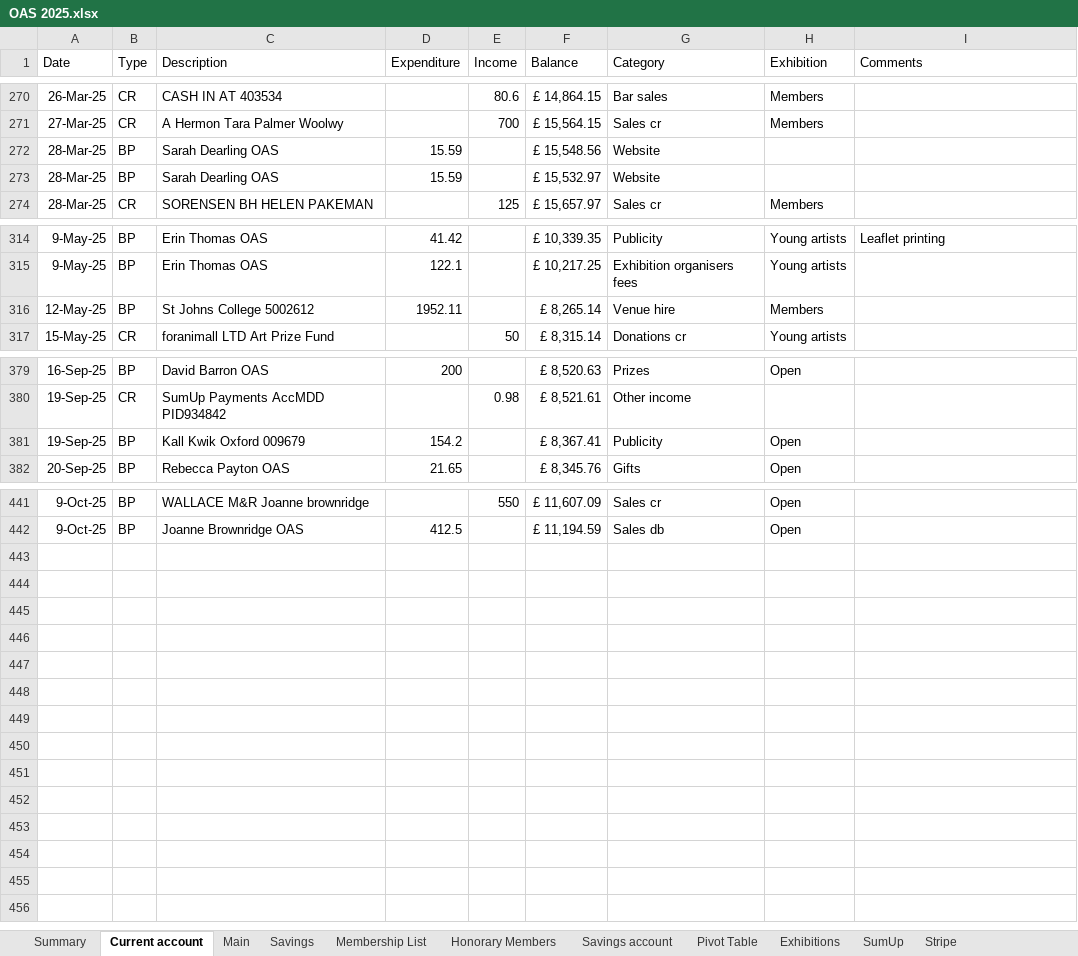
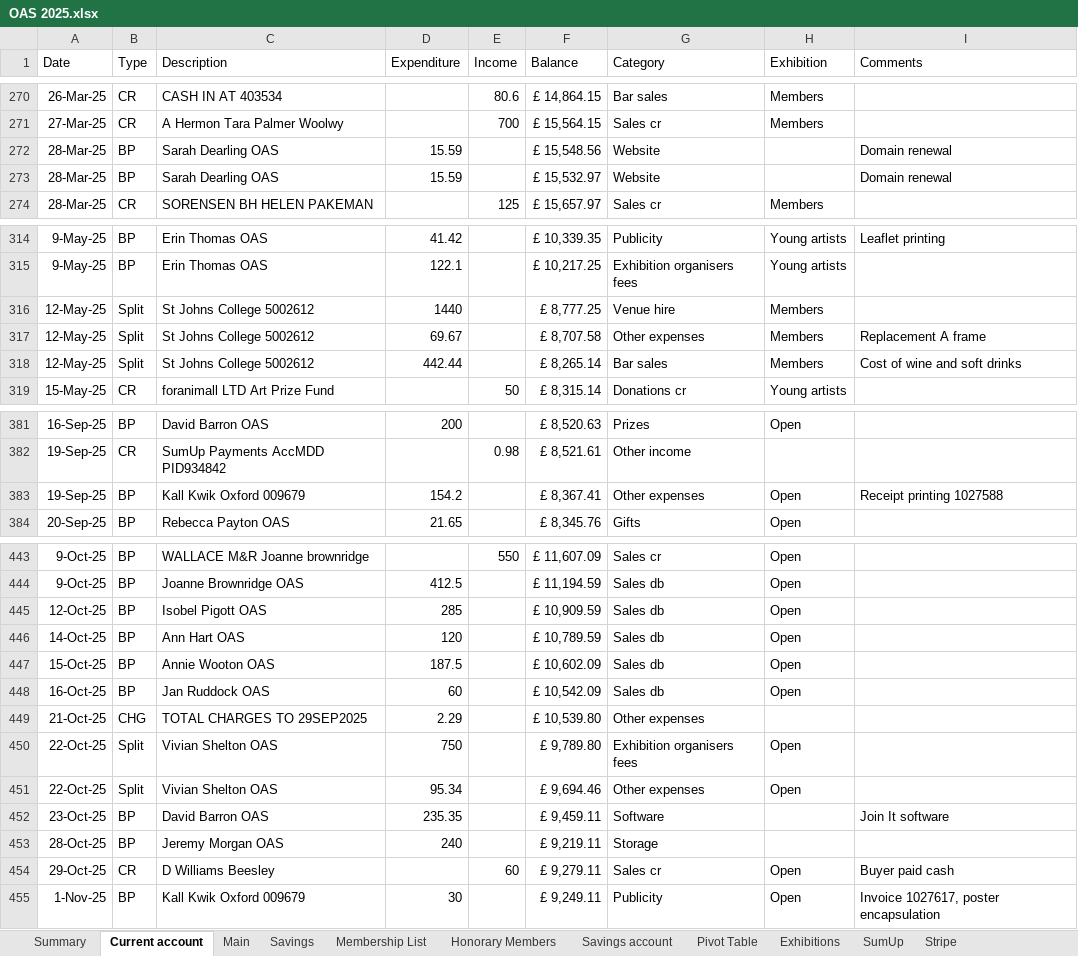
Before and after one commit to dnbarron/OAS_Finances_2025, an Excel workbook: OAS 2025.xlsx, sheet Current account, drawn as a sheet; only a part is shown, gaps mark what is left out; values as stored, in another font and other column widths than the file's, no borders; addresses are those after the commit; the diff covers the shown part only; the diff names each change by its address in the sheet, - before the commit and + after, or states it on an @@ line.

```diff
--- a/OAS 2025.xlsx (sheet Current account)
+++ b/OAS 2025.xlsx (sheet Current account)
-I272:I273 (Comments): (empty)
+I272:I273 (Comments): Domain renewal
-B316 (Type): BP
+B316 (Type): Split
-D316 (Expenditure): 1952.11
+D316 (Expenditure): 1440
-F316 (Balance): £ 8,265.14
+F316 (Balance): £ 8,777.25
+row 317: 12-May-25 | Split | St Johns College 5002612 | 69.67 |  | £ 8,707.58 | Other expenses | Members | Replacement A frame
+row 318: 12-May-25 | Split | St Johns College 5002612 | 442.44 |  | £ 8,265.14 | Bar sales | Members | Cost of wine and soft drinks
-G383 (Category): Publicity
+G383 (Category): Other expenses
-I383 (Comments): (empty)
+I383 (Comments): Receipt printing 1027588
+row 445: 12-Oct-25 | BP | Isobel Pigott OAS | 285 |  | £ 10,909.59 | Sales db | Open
+row 446: 14-Oct-25 | BP | Ann Hart OAS | 120 |  | £ 10,789.59 | Sales db | Open
+row 447: 15-Oct-25 | BP | Annie Wooton OAS | 187.5 |  | £ 10,602.09 | Sales db | Open
+row 448: 16-Oct-25 | BP | Jan Ruddock OAS | 60 |  | £ 10,542.09 | Sales db | Open
+row 449: 21-Oct-25 | CHG | TOTAL CHARGES TO 29SEP2025 | 2.29 |  | £ 10,539.80 | Other expenses
+row 450: 22-Oct-25 | Split | Vivian Shelton OAS | 750 |  | £ 9,789.80 | Exhibition organisers fees | Open
+row 451: 22-Oct-25 | Split | Vivian Shelton OAS | 95.34 |  | £ 9,694.46 | Other expenses | Open
+row 452: 23-Oct-25 | BP | David Barron OAS | 235.35 |  | £ 9,459.11 | Software |  | Join It software
+row 453: 28-Oct-25 | BP | Jeremy Morgan OAS | 240 |  | £ 9,219.11 | Storage
+row 454: 29-Oct-25 | CR | D Williams Beesley |  | 60 | £ 9,279.11 | Sales cr | Open | Buyer paid cash
+row 455: 1-Nov-25 | BP | Kall Kwik Oxford 009679 | 30 |  | £ 9,249.11 | Publicity | Open | Invoice 1027617, poster encapsulation
```
Also changed, not shown: 4 edited cells elsewhere in this sheet, sheet SumUp, sheet Exhibitions, sheet Pivot Table, sheet Summary, sheet Savings account, sheet Open Exhibition, 1 more sheet, formulas that keep their value, OAS 2024.xlsx, 2 other files.
